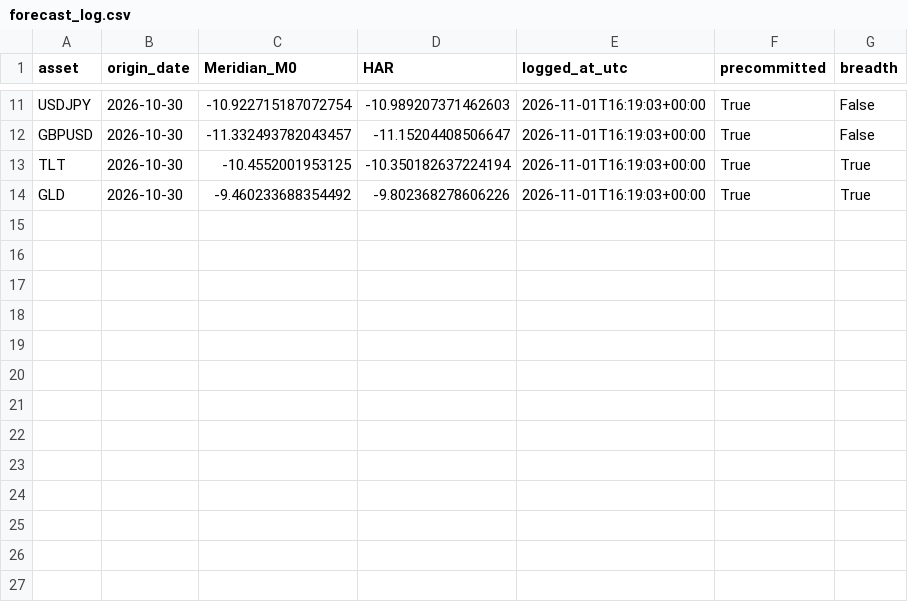
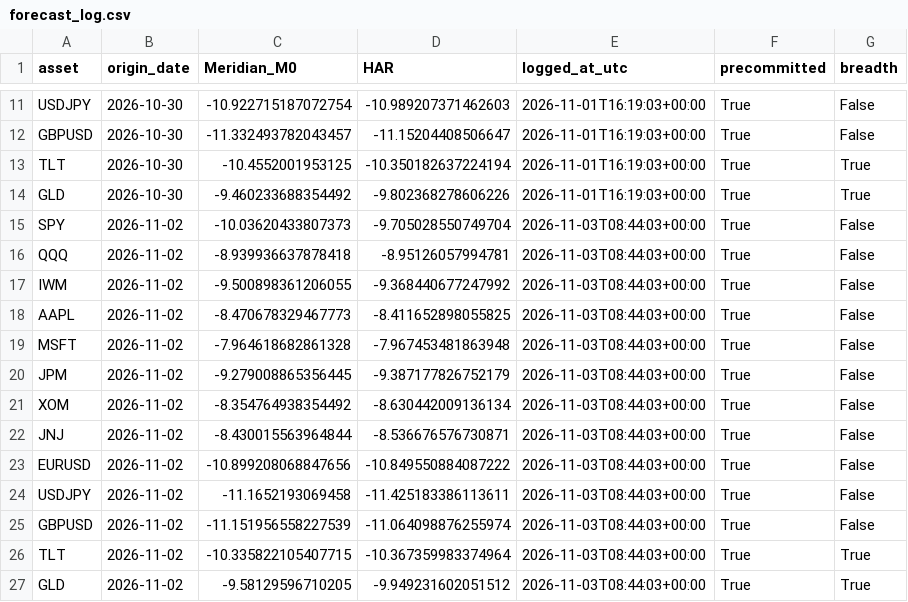
Before and after one commit to Gogireddy007/Meridian-WorldModel, a CSV file: results/forward/forecast_log.csv, drawn as a sheet; only a part is shown, gaps mark what is left out.

```diff
--- a/results/forward/forecast_log.csv
+++ b/results/forward/forecast_log.csv
@@ -14 +14,14 @@ TLT,2026-10-30,-10.4552001953125,-10.350182637224194,2026-11-01T16:19:03+00:00,T
 GLD,2026-10-30,-9.460233688354492,-9.802368278606226,2026-11-01T16:19:03+00:00,True,True
+SPY,2026-11-02,-10.03620433807373,-9.705028550749704,2026-11-03T08:44:03+00:00,True,False
+QQQ,2026-11-02,-8.939936637878418,-8.95126057994781,2026-11-03T08:44:03+00:00,True,False
+IWM,2026-11-02,-9.500898361206055,-9.368440677247992,2026-11-03T08:44:03+00:00,True,False
+AAPL,2026-11-02,-8.470678329467773,-8.411652898055825,2026-11-03T08:44:03+00:00,True,False
+MSFT,2026-11-02,-7.964618682861328,-7.967453481863948,2026-11-03T08:44:03+00:00,True,False
+JPM,2026-11-02,-9.279008865356445,-9.387177826752179,2026-11-03T08:44:03+00:00,True,False
+XOM,2026-11-02,-8.354764938354492,-8.630442009136134,2026-11-03T08:44:03+00:00,True,False
+JNJ,2026-11-02,-8.430015563964844,-8.536676576730871,2026-11-03T08:44:03+00:00,True,False
+EURUSD,2026-11-02,-10.899208068847656,-10.849550884087222,2026-11-03T08:44:03+00:00,True,False
+USDJPY,2026-11-02,-11.1652193069458,-11.425183386113611,2026-11-03T08:44:03+00:00,True,False
+GBPUSD,2026-11-02,-11.151956558227539,-11.064098876255974,2026-11-03T08:44:03+00:00,True,False
+TLT,2026-11-02,-10.335822105407715,-10.367359983374964,2026-11-03T08:44:03+00:00,True,True
+GLD,2026-11-02,-9.58129596710205,-9.949231602051512,2026-11-03T08:44:03+00:00,True,True
```
Also changed, not shown: 5 other files.
